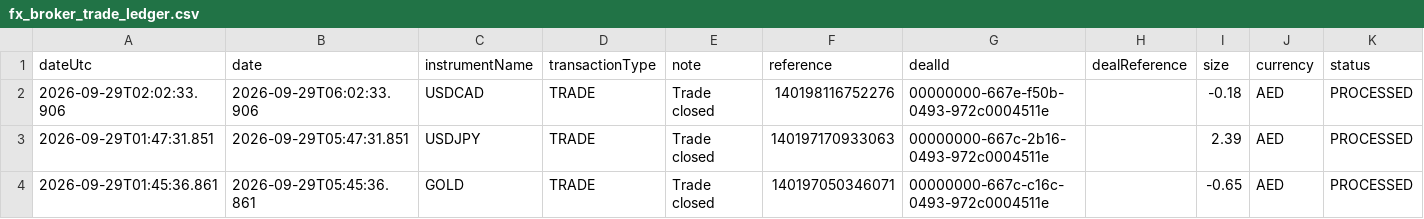
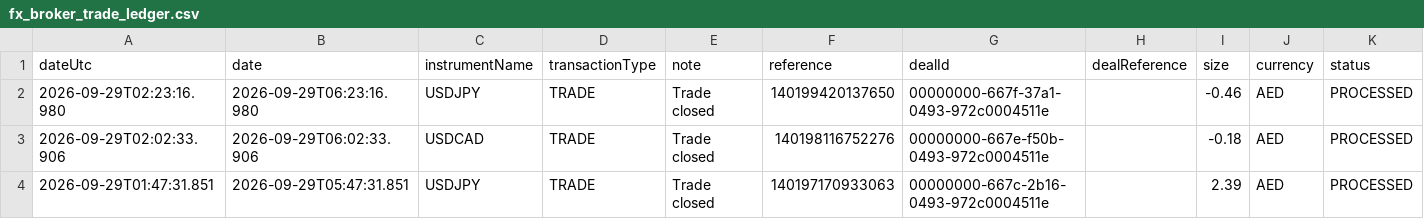
Before and after one commit to alameenahmed318-bit/capital.com-metal-trading-bot, a CSV file: fx_broker_trade_ledger.csv, drawn as a sheet; only a part is shown; the shorter side is filled out with more unchanged rows; rows hold the shown columns only; the diff names each change by its address in the sheet, - before the commit and + after, or states it on an @@ line.

```diff
--- a/fx_broker_trade_ledger.csv
+++ b/fx_broker_trade_ledger.csv
+row 2: 2026-09-29T02:23:16.980 | 2026-09-29T06:23:16.980 | USDJPY | TRADE | Trade closed | 140199420137650 | 00000000-667f-37a1-0493-972c0004511e |  | -0.46 | AED | PROCESSED
```
Also changed, not shown: 6 other files.
